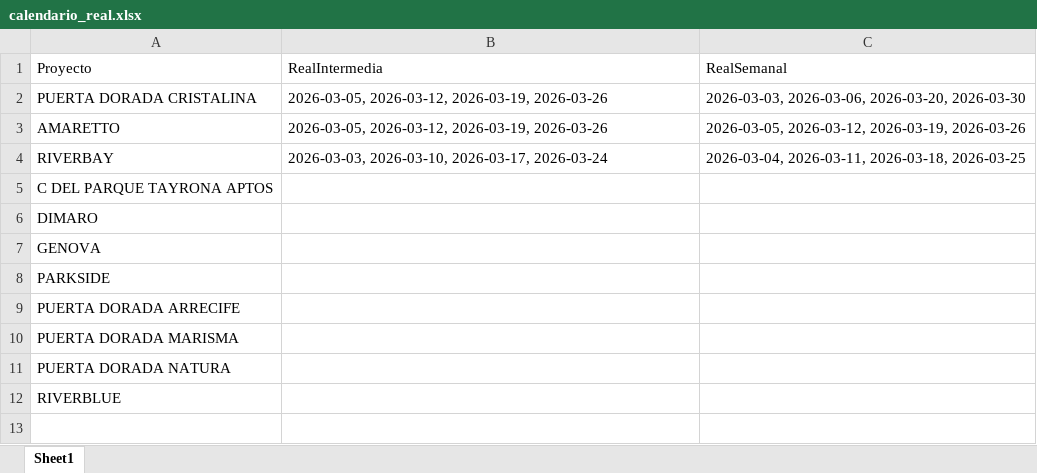
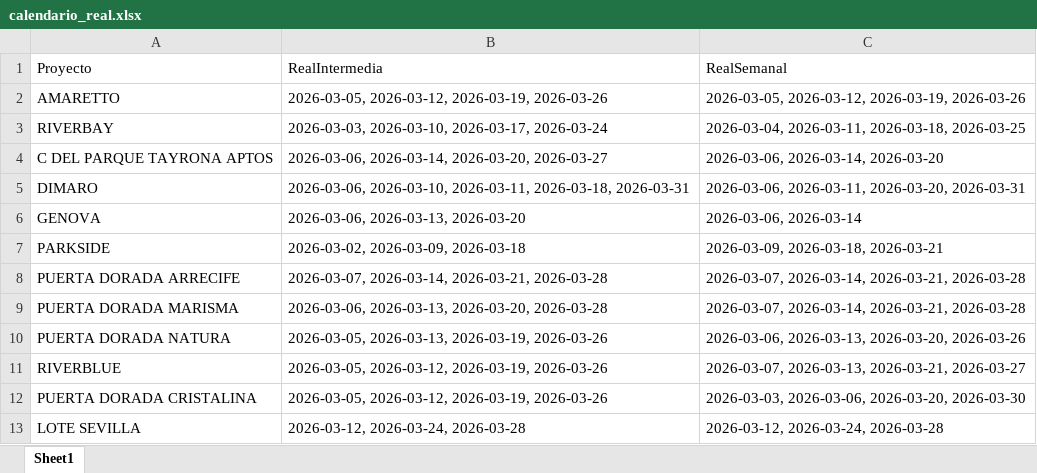
Before and after one commit to leanmarval-ui/CumplimientoActasCosta, an Excel workbook: output/calendario_real.xlsx, sheet Sheet1, drawn as a sheet; values as stored, in another font and other column widths than the file's, no borders; addresses are those after the commit; the diff names each change by its address in the sheet, - before the commit and + after, or states it on an @@ line.

```diff
--- a/output/calendario_real.xlsx (sheet Sheet1)
+++ b/output/calendario_real.xlsx (sheet Sheet1)
-B4 (RealIntermedia): (empty)
+B4 (RealIntermedia): 2026-03-06, 2026-03-14, 2026-03-20, 2026-03-27
-C4 (RealSemanal): (empty)
+C4 (RealSemanal): 2026-03-06, 2026-03-14, 2026-03-20
-B5 (RealIntermedia): (empty)
+B5 (RealIntermedia): 2026-03-06, 2026-03-10, 2026-03-11, 2026-03-18, 2026-03-31
-C5 (RealSemanal): (empty)
+C5 (RealSemanal): 2026-03-06, 2026-03-11, 2026-03-20, 2026-03-31
-B6 (RealIntermedia): (empty)
+B6 (RealIntermedia): 2026-03-06, 2026-03-13, 2026-03-20
-C6 (RealSemanal): (empty)
+C6 (RealSemanal): 2026-03-06, 2026-03-14
-B7 (RealIntermedia): (empty)
+B7 (RealIntermedia): 2026-03-02, 2026-03-09, 2026-03-18
-C7 (RealSemanal): (empty)
+C7 (RealSemanal): 2026-03-09, 2026-03-18, 2026-03-21
-B8 (RealIntermedia): (empty)
+B8 (RealIntermedia): 2026-03-07, 2026-03-14, 2026-03-21, 2026-03-28
-C8:C9 (RealSemanal): (empty)
+C8:C9 (RealSemanal): 2026-03-07, 2026-03-14, 2026-03-21, 2026-03-28
-B9 (RealIntermedia): (empty)
+B9 (RealIntermedia): 2026-03-06, 2026-03-13, 2026-03-20, 2026-03-28
-B10 (RealIntermedia): (empty)
+B10 (RealIntermedia): 2026-03-05, 2026-03-13, 2026-03-19, 2026-03-26
-C10 (RealSemanal): (empty)
+C10 (RealSemanal): 2026-03-06, 2026-03-13, 2026-03-20, 2026-03-26
-B11 (RealIntermedia): (empty)
+B11 (RealIntermedia): 2026-03-05, 2026-03-12, 2026-03-19, 2026-03-26
-C11 (RealSemanal): (empty)
+C11 (RealSemanal): 2026-03-07, 2026-03-13, 2026-03-21, 2026-03-27
@@ row 2 moved to row 12: PUERTA DORADA CRISTALINA @@
+row 13: LOTE SEVILLA | 2026-03-12, 2026-03-24, 2026-03-28 | 2026-03-12, 2026-03-24, 2026-03-28
```
Also changed, not shown: output/calendario_comparado.xlsx, output/calendario_teorico.xlsx, 2 other files.
